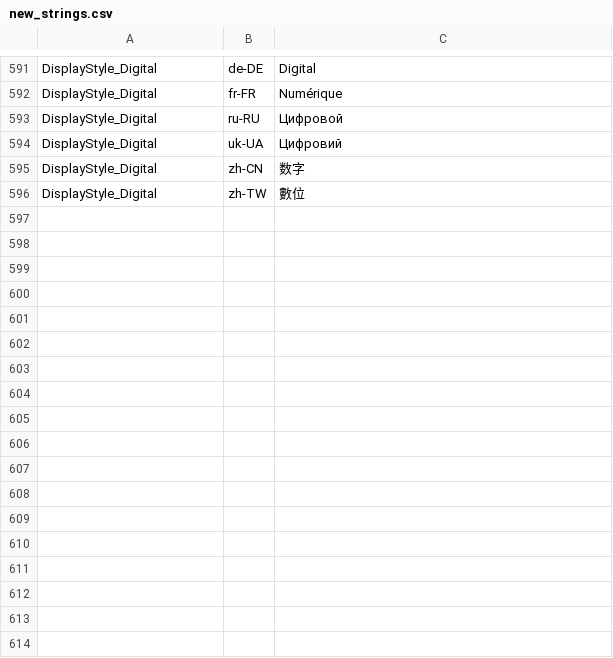
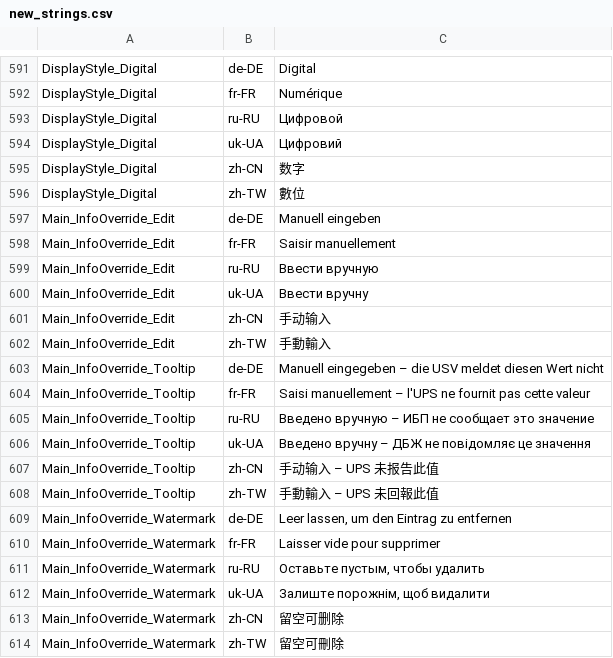
Before and after one commit to SebastianOehm/Coco.Nut, a CSV file: tools/TranslationImport/new_strings.csv, drawn as a sheet; only a part is shown, gaps mark what is left out.

```diff
--- a/tools/TranslationImport/new_strings.csv
+++ b/tools/TranslationImport/new_strings.csv
@@ -596 +596,19 @@ DisplayStyle_Digital,zh-CN,数字
 DisplayStyle_Digital,zh-TW,數位
+Main_InfoOverride_Edit,de-DE,Manuell eingeben
+Main_InfoOverride_Edit,fr-FR,Saisir manuellement
+Main_InfoOverride_Edit,ru-RU,Ввести вручную
+Main_InfoOverride_Edit,uk-UA,Ввести вручну
+Main_InfoOverride_Edit,zh-CN,手动输入
+Main_InfoOverride_Edit,zh-TW,手動輸入
+Main_InfoOverride_Tooltip,de-DE,Manuell eingegeben – die USV meldet diesen Wert nicht
+Main_InfoOverride_Tooltip,fr-FR,Saisi manuellement – l'UPS ne fournit pas cette valeur
+Main_InfoOverride_Tooltip,ru-RU,Введено вручную – ИБП не сообщает это значение
+Main_InfoOverride_Tooltip,uk-UA,Введено вручну – ДБЖ не повідомляє це значення
+Main_InfoOverride_Tooltip,zh-CN,手动输入 – UPS 未报告此值
+Main_InfoOverride_Tooltip,zh-TW,手動輸入 – UPS 未回報此值
+Main_InfoOverride_Watermark,de-DE,"Leer lassen, um den Eintrag zu entfernen"
+Main_InfoOverride_Watermark,fr-FR,Laisser vide pour supprimer
+Main_InfoOverride_Watermark,ru-RU,"Оставьте пустым, чтобы удалить"
+Main_InfoOverride_Watermark,uk-UA,"Залиште порожнім, щоб видалити"
+Main_InfoOverride_Watermark,zh-CN,留空可删除
+Main_InfoOverride_Watermark,zh-TW,留空可刪除
```
Also changed, not shown: 7 other files.
